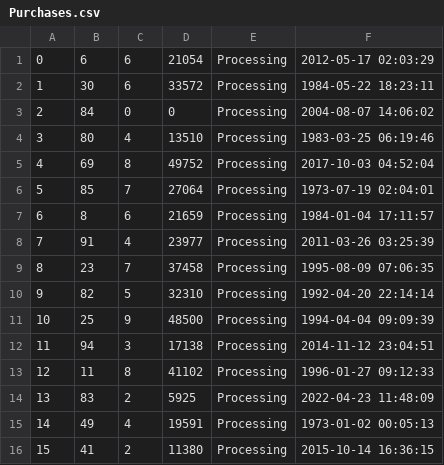
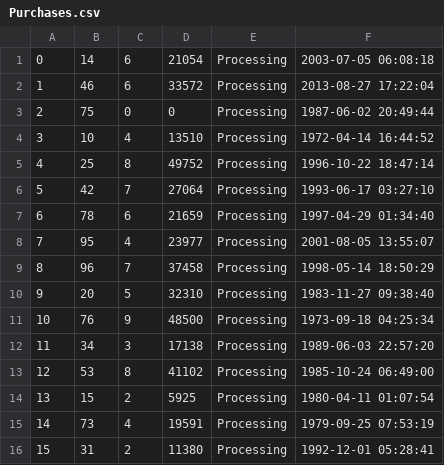
Before and after one commit to declan-haojin/mini-amazon, a CSV file: db/data/Purchases.csv, drawn as a sheet; only a part is shown; the diff covers the shown part only.

```diff
--- a/db/data/Purchases.csv
+++ b/db/data/Purchases.csv
@@ -1,16 +1,16 @@
-"0","6","6","21054","Processing","2012-05-17 02:03:29"
-"1","30","6","33572","Processing","1984-05-22 18:23:11"
-"2","84","0","0","Processing","2004-08-07 14:06:02"
-"3","80","4","13510","Processing","1983-03-25 06:19:46"
-"4","69","8","49752","Processing","2017-10-03 04:52:04"
-"5","85","7","27064","Processing","1973-07-19 02:04:01"
-"6","8","6","21659","Processing","1984-01-04 17:11:57"
-"7","91","4","23977","Processing","2011-03-26 03:25:39"
-"8","23","7","37458","Processing","1995-08-09 07:06:35"
-"9","82","5","32310","Processing","1992-04-20 22:14:14"
-"10","25","9","48500","Processing","1994-04-04 09:09:39"
-"11","94","3","17138","Processing","2014-11-12 23:04:51"
-"12","11","8","41102","Processing","1996-01-27 09:12:33"
-"13","83","2","5925","Processing","2022-04-23 11:48:09"
-"14","49","4","19591","Processing","1973-01-02 00:05:13"
-"15","41","2","11380","Processing","2015-10-14 16:36:15"
+"0","14","6","21054","Processing","2003-07-05 06:08:18"
+"1","46","6","33572","Processing","2013-08-27 17:22:04"
+"2","75","0","0","Processing","1987-06-02 20:49:44"
+"3","10","4","13510","Processing","1972-04-14 16:44:52"
+"4","25","8","49752","Processing","1996-10-22 18:47:14"
+"5","42","7","27064","Processing","1993-06-17 03:27:10"
+"6","78","6","21659","Processing","1997-04-29 01:34:40"
+"7","95","4","23977","Processing","2001-08-05 13:55:07"
+"8","96","7","37458","Processing","1998-05-14 18:50:29"
+"9","20","5","32310","Processing","1983-11-27 09:38:40"
+"10","76","9","48500","Processing","1973-09-18 04:25:34"
+"11","34","3","17138","Processing","1989-06-03 22:57:20"
+"12","53","8","41102","Processing","1985-10-24 06:49:00"
+"13","15","2","5925","Processing","1980-04-11 01:07:54"
+"14","73","4","19591","Processing","1979-09-25 07:53:19"
+"15","31","2","11380","Processing","1992-12-01 05:28:41"
```
Also changed, not shown: 167 edited cells elsewhere in this file, db/data/Cart.csv, db/data/Orders.csv, 8 other files.
